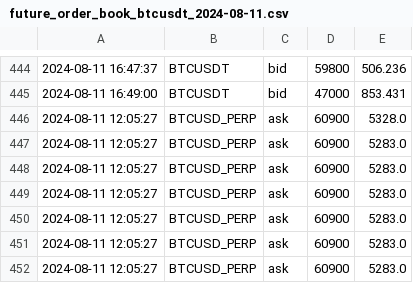
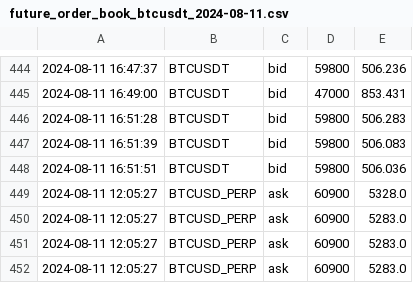
Before and after one commit to caotuanvu123/ob-btc-future, a CSV file: csv/futures/future_order_book_btcusdt_2024-08-11.csv, drawn as a sheet; only a part is shown, gaps mark what is left out; the shorter side is filled out with more unchanged rows; the diff names each change by its address in the sheet, - before the commit and + after, or states it on an @@ line.

```diff
--- a/csv/futures/future_order_book_btcusdt_2024-08-11.csv
+++ b/csv/futures/future_order_book_btcusdt_2024-08-11.csv
+row 446: 2024-08-11 16:51:28 | BTCUSDT | bid | 59800 | 506.283
+row 447: 2024-08-11 16:51:39 | BTCUSDT | bid | 59800 | 506.083
+row 448: 2024-08-11 16:51:51 | BTCUSDT | bid | 59800 | 506.036
```
Also changed, not shown: csv/futures/future_order_book_ethusdt_2024-08-11.csv, 1 other file.
